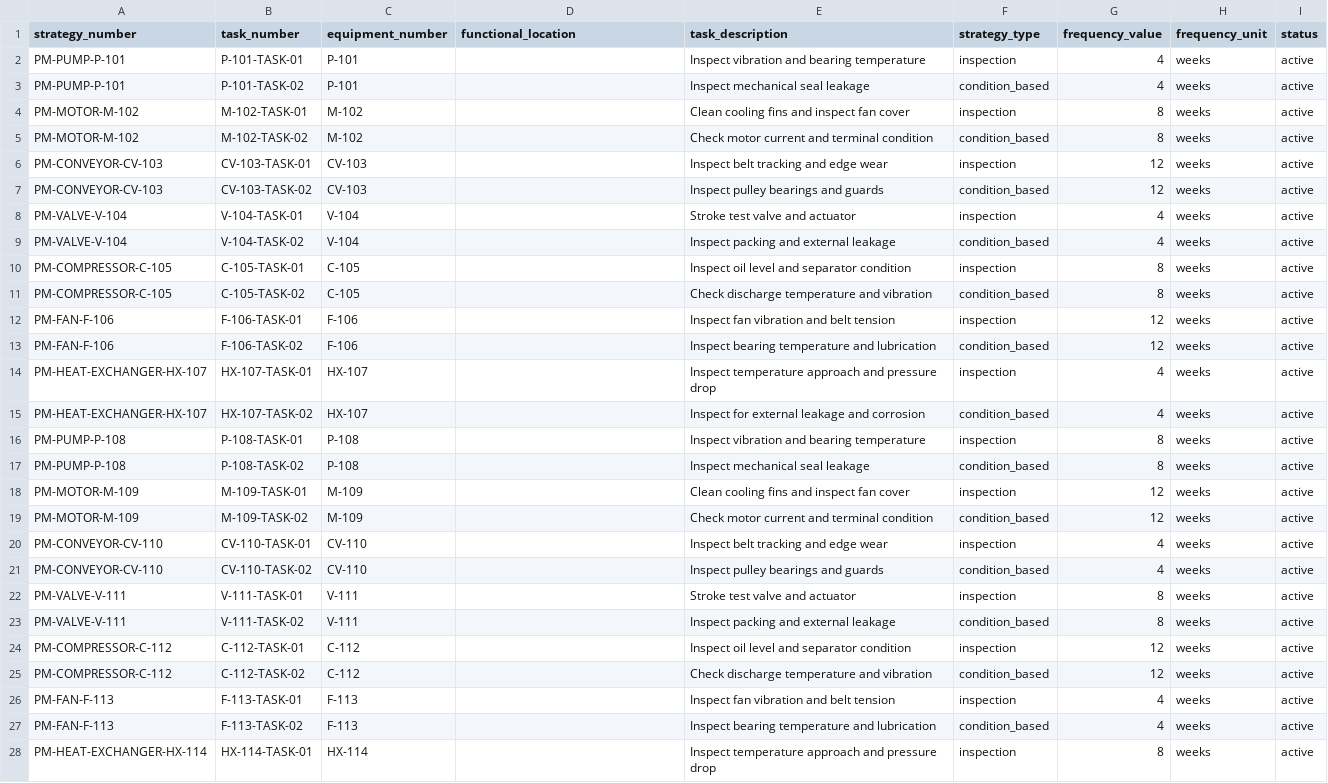
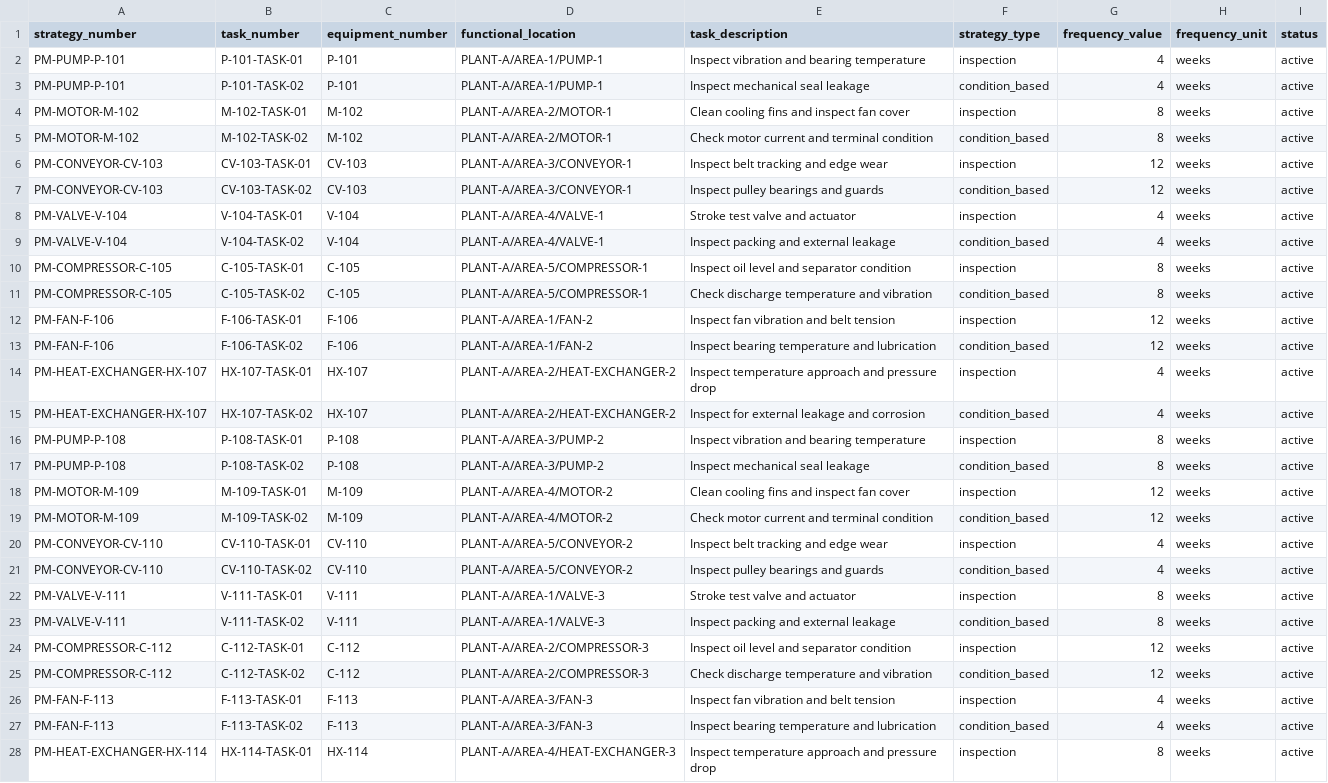
Before and after one commit to palscruz23/polaris, a CSV file: apps/api/sample_data/reliability/maintenance_strategies.csv, drawn as a sheet; only a part is shown; the diff covers the shown part only; the diff names each change by its address in the sheet, - before the commit and + after, or states it on an @@ line.

Commit message:
Update reliability seed locations and equipment schema

```diff
--- a/apps/api/sample_data/reliability/maintenance_strategies.csv
+++ b/apps/api/sample_data/reliability/maintenance_strategies.csv
-D2:D3 (functional_location): (empty)
+D2:D3 (functional_location): PLANT-A/AREA-1/PUMP-1
-D4:D5 (functional_location): (empty)
+D4:D5 (functional_location): PLANT-A/AREA-2/MOTOR-1
-D6:D7 (functional_location): (empty)
+D6:D7 (functional_location): PLANT-A/AREA-3/CONVEYOR-1
-D8:D9 (functional_location): (empty)
+D8:D9 (functional_location): PLANT-A/AREA-4/VALVE-1
-D10:D11 (functional_location): (empty)
+D10:D11 (functional_location): PLANT-A/AREA-5/COMPRESSOR-1
-D12:D13 (functional_location): (empty)
+D12:D13 (functional_location): PLANT-A/AREA-1/FAN-2
-D14:D15 (functional_location): (empty)
+D14:D15 (functional_location): PLANT-A/AREA-2/HEAT-EXCHANGER-2
-D16:D17 (functional_location): (empty)
+D16:D17 (functional_location): PLANT-A/AREA-3/PUMP-2
-D18:D19 (functional_location): (empty)
+D18:D19 (functional_location): PLANT-A/AREA-4/MOTOR-2
-D20:D21 (functional_location): (empty)
+D20:D21 (functional_location): PLANT-A/AREA-5/CONVEYOR-2
-D22:D23 (functional_location): (empty)
+D22:D23 (functional_location): PLANT-A/AREA-1/VALVE-3
-D24:D25 (functional_location): (empty)
+D24:D25 (functional_location): PLANT-A/AREA-2/COMPRESSOR-3
-D26:D27 (functional_location): (empty)
+D26:D27 (functional_location): PLANT-A/AREA-3/FAN-3
-D28 (functional_location): (empty)
+D28 (functional_location): PLANT-A/AREA-4/HEAT-EXCHANGER-3
```
Also changed, not shown: 73 edited cells elsewhere in this file, apps/api/sample_data/reliability/equipment.csv, 10 other files.
